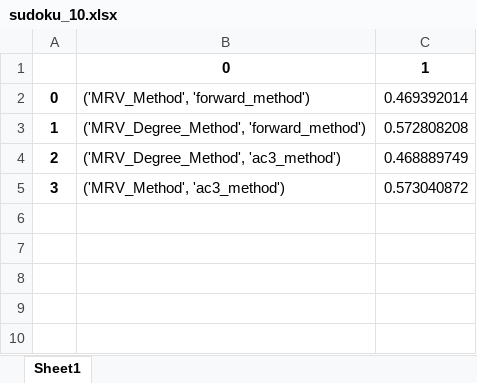
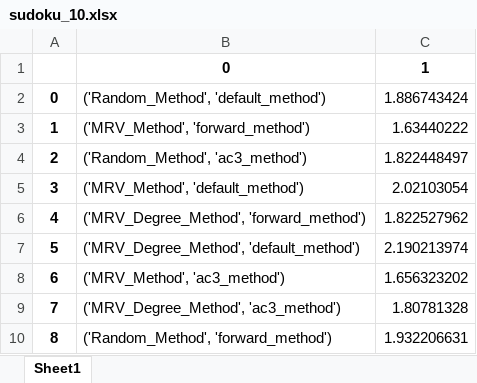
Before and after one commit to lar9482/CS-4253_Project2, an Excel workbook: sudoku_results/sudoku_10.xlsx, sheet Sheet1, drawn as a sheet; values as stored, in another font and other column widths than the file's, no borders; the diff names each change by its address in the sheet, - before the commit and + after, or states it on an @@ line.

```diff
--- a/sudoku_results/sudoku_10.xlsx (sheet Sheet1)
+++ b/sudoku_results/sudoku_10.xlsx (sheet Sheet1)
-B2: ('MRV_Method', 'forward_method')
+B2: ('Random_Method', 'default_method')
-C2: 0.469392014
+C2: 1.886743424
-B3: ('MRV_Degree_Method', 'forward_method')
+B3: ('MRV_Method', 'forward_method')
-C3: 0.572808208
+C3: 1.63440222
-B4: ('MRV_Degree_Method', 'ac3_method')
+B4: ('Random_Method', 'ac3_method')
-C4: 0.468889749
+C4: 1.822448497
-B5: ('MRV_Method', 'ac3_method')
+B5: ('MRV_Method', 'default_method')
-C5: 0.573040872
+C5: 2.02103054
+row 6: 4 | ('MRV_Degree_Method', 'forward_method') | 1.822527962
+row 7: 5 | ('MRV_Degree_Method', 'default_method') | 2.190213974
+row 8: 6 | ('MRV_Method', 'ac3_method') | 1.656323202
+row 9: 7 | ('MRV_Degree_Method', 'ac3_method') | 1.80781328
+row 10: 8 | ('Random_Method', 'forward_method') | 1.932206631
```
Also changed, not shown: mcp_results/mcp_10.xlsx, mcp_results/mcp_100.xlsx, 7 other files.
